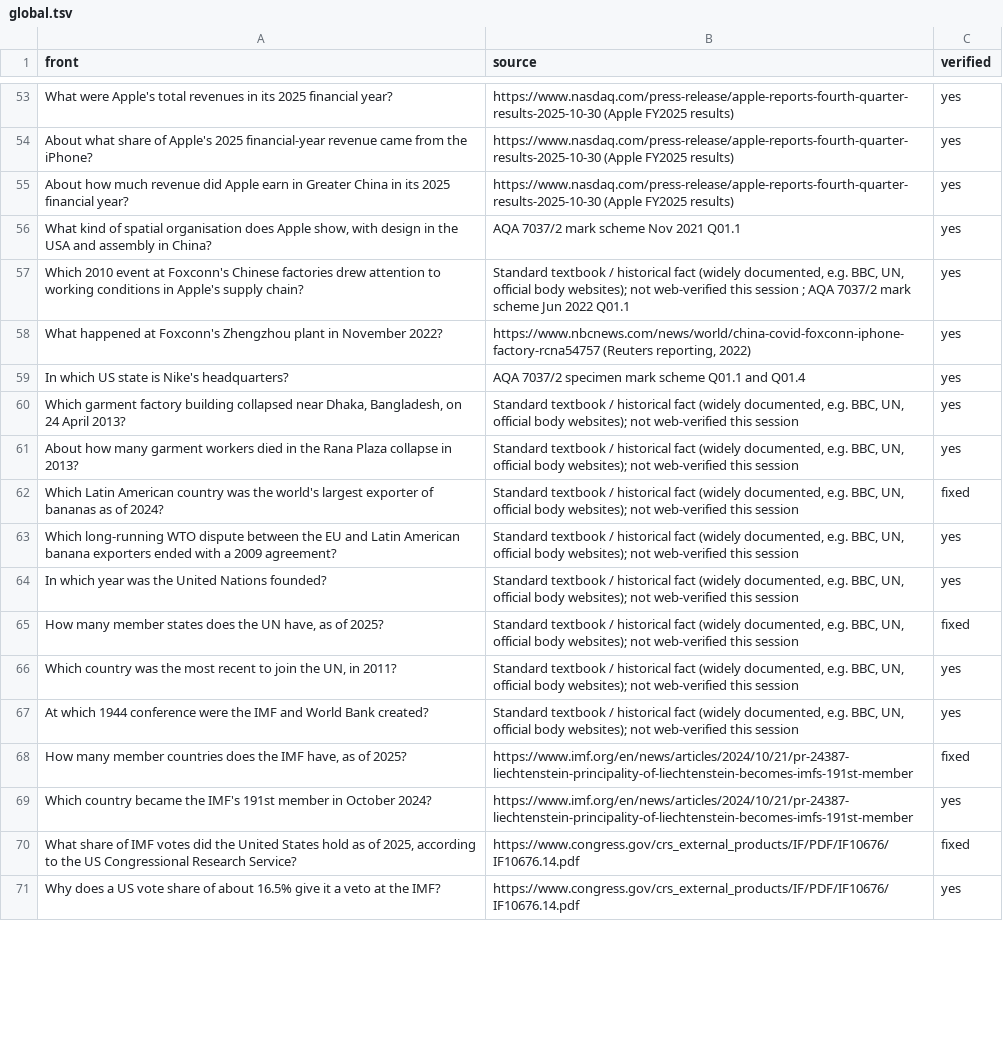
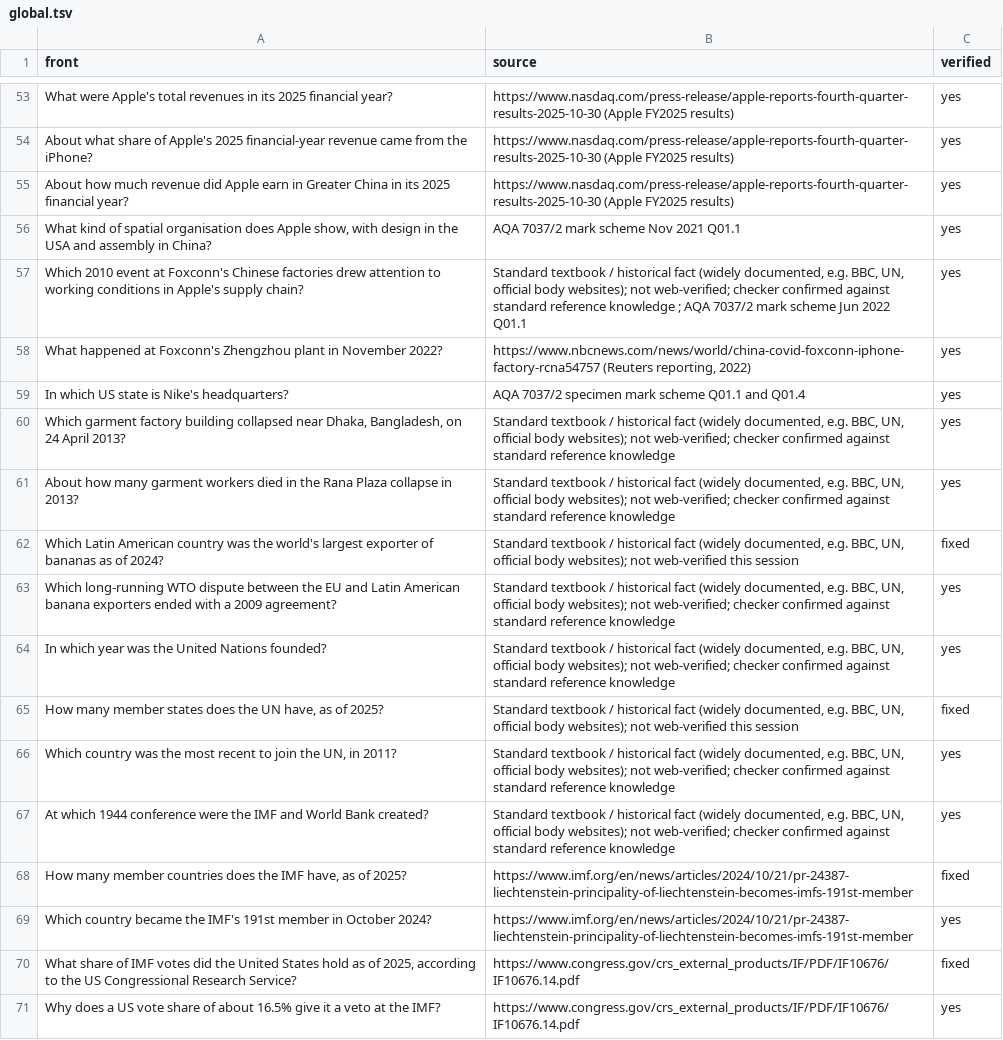
Before and after one commit to PurePastPapers/Purepastpapers, a TSV file: flashcard-build/geography/sources/global.tsv, drawn as a sheet; only a part is shown, gaps mark what is left out; the diff covers the shown part only.

```diff
--- a/flashcard-build/geography/sources/global.tsv
+++ b/flashcard-build/geography/sources/global.tsv
@@ -56,13 +56,13 @@ About how much revenue did Apple earn in Greater China in its 2025 financial yea
 What kind of spatial organisation does Apple show, with design in the USA and assembly in China?	AQA 7037/2 mark scheme Nov 2021 Q01.1	yes
-Which 2010 event at Foxconn's Chinese factories drew attention to working conditions in Apple's supply chain?	Standard textbook / historical fact (widely documented, e.g. BBC, UN, official body websites); not web-verified this session ; AQA 7037/2 mark scheme Jun 2022 Q01.1	yes
+Which 2010 event at Foxconn's Chinese factories drew attention to working conditions in Apple's supply chain?	Standard textbook / historical fact (widely documented, e.g. BBC, UN, official body websites); not web-verified; checker confirmed against standard reference knowledge ; AQA 7037/2 mark scheme Jun 2022 Q01.1	yes
 What happened at Foxconn's Zhengzhou plant in November 2022?	https://www.nbcnews.com/news/world/china-covid-foxconn-iphone-factory-rcna54757 (Reuters reporting, 2022)	yes
 In which US state is Nike's headquarters?	AQA 7037/2 specimen mark scheme Q01.1 and Q01.4	yes
-Which garment factory building collapsed near Dhaka, Bangladesh, on 24 April 2013?	Standard textbook / historical fact (widely documented, e.g. BBC, UN, official body websites); not web-verified this session	yes
-About how many garment workers died in the Rana Plaza collapse in 2013?	Standard textbook / historical fact (widely documented, e.g. BBC, UN, official body websites); not web-verified this session	yes
+Which garment factory building collapsed near Dhaka, Bangladesh, on 24 April 2013?	Standard textbook / historical fact (widely documented, e.g. BBC, UN, official body websites); not web-verified; checker confirmed against standard reference knowledge	yes
+About how many garment workers died in the Rana Plaza collapse in 2013?	Standard textbook / historical fact (widely documented, e.g. BBC, UN, official body websites); not web-verified; checker confirmed against standard reference knowledge	yes
 Which Latin American country was the world's largest exporter of bananas as of 2024?	Standard textbook / historical fact (widely documented, e.g. BBC, UN, official body websites); not web-verified this session	fixed
-Which long-running WTO dispute between the EU and Latin American banana exporters ended with a 2009 agreement?	Standard textbook / historical fact (widely documented, e.g. BBC, UN, official body websites); not web-verified this session	yes
-In which year was the United Nations founded?	Standard textbook / historical fact (widely documented, e.g. BBC, UN, official body websites); not web-verified this session	yes
+Which long-running WTO dispute between the EU and Latin American banana exporters ended with a 2009 agreement?	Standard textbook / historical fact (widely documented, e.g. BBC, UN, official body websites); not web-verified; checker confirmed against standard reference knowledge	yes
+In which year was the United Nations founded?	Standard textbook / historical fact (widely documented, e.g. BBC, UN, official body websites); not web-verified; checker confirmed against standard reference knowledge	yes
 How many member states does the UN have, as of 2025?	Standard textbook / historical fact (widely documented, e.g. BBC, UN, official body websites); not web-verified this session	fixed
-Which country was the most recent to join the UN, in 2011?	Standard textbook / historical fact (widely documented, e.g. BBC, UN, official body websites); not web-verified this session	yes
-At which 1944 conference were the IMF and World Bank created?	Standard textbook / historical fact (widely documented, e.g. BBC, UN, official body websites); not web-verified this session	yes
+Which country was the most recent to join the UN, in 2011?	Standard textbook / historical fact (widely documented, e.g. BBC, UN, official body websites); not web-verified; checker confirmed against standard reference knowledge	yes
+At which 1944 conference were the IMF and World Bank created?	Standard textbook / historical fact (widely documented, e.g. BBC, UN, official body websites); not web-verified; checker confirmed against standard reference knowledge	yes
 How many member countries does the IMF have, as of 2025?	https://www.imf.org/en/news/articles/2024/10/21/pr-24387-liechtenstein-principality-of-liechtenstein-becomes-imfs-191st-member	fixed
```
Also changed, not shown: 8 added rows and 64 edited cells elsewhere in this file, flashcard-build/geography/sources/coasts.tsv, 5 other files.
